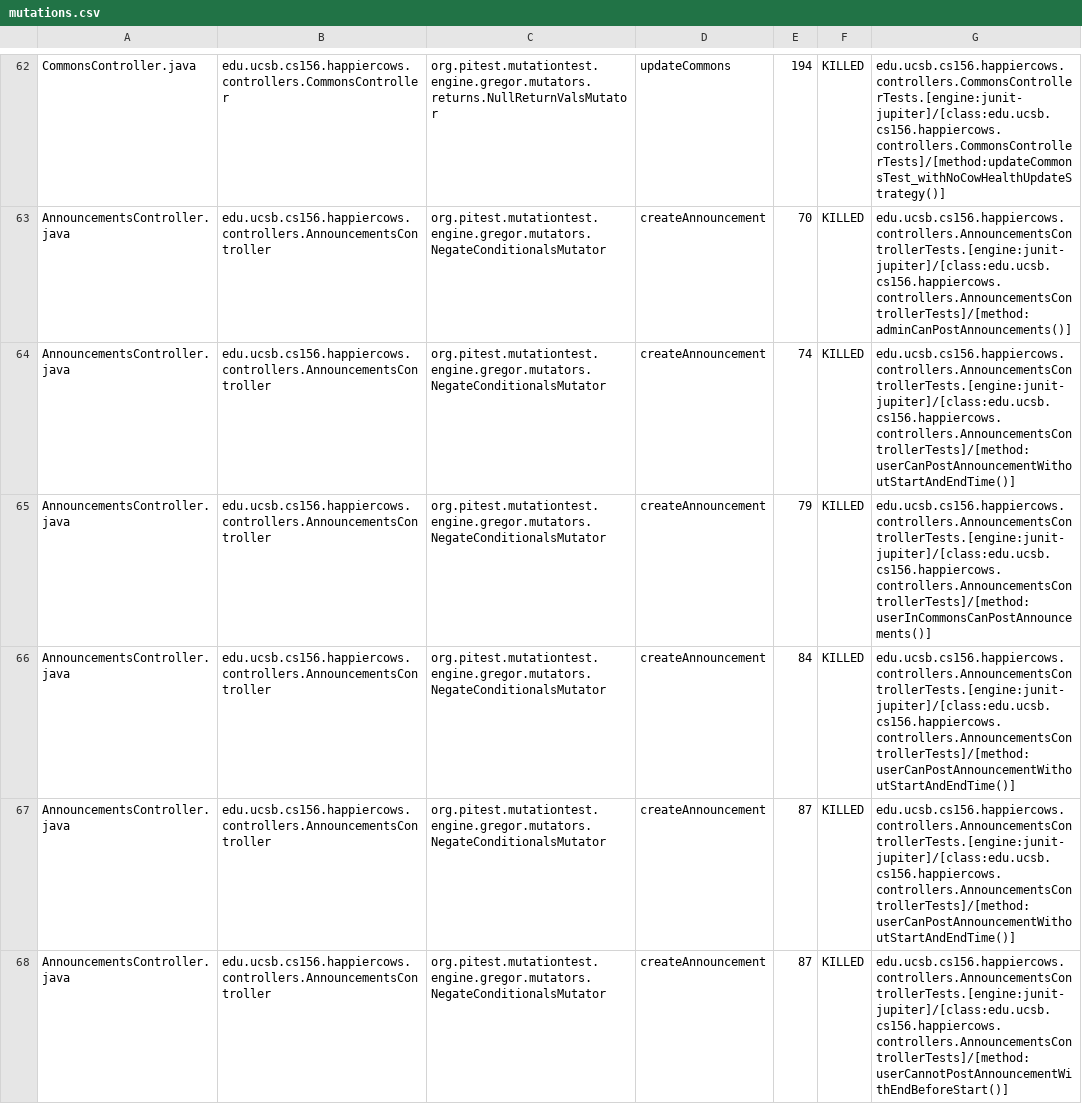
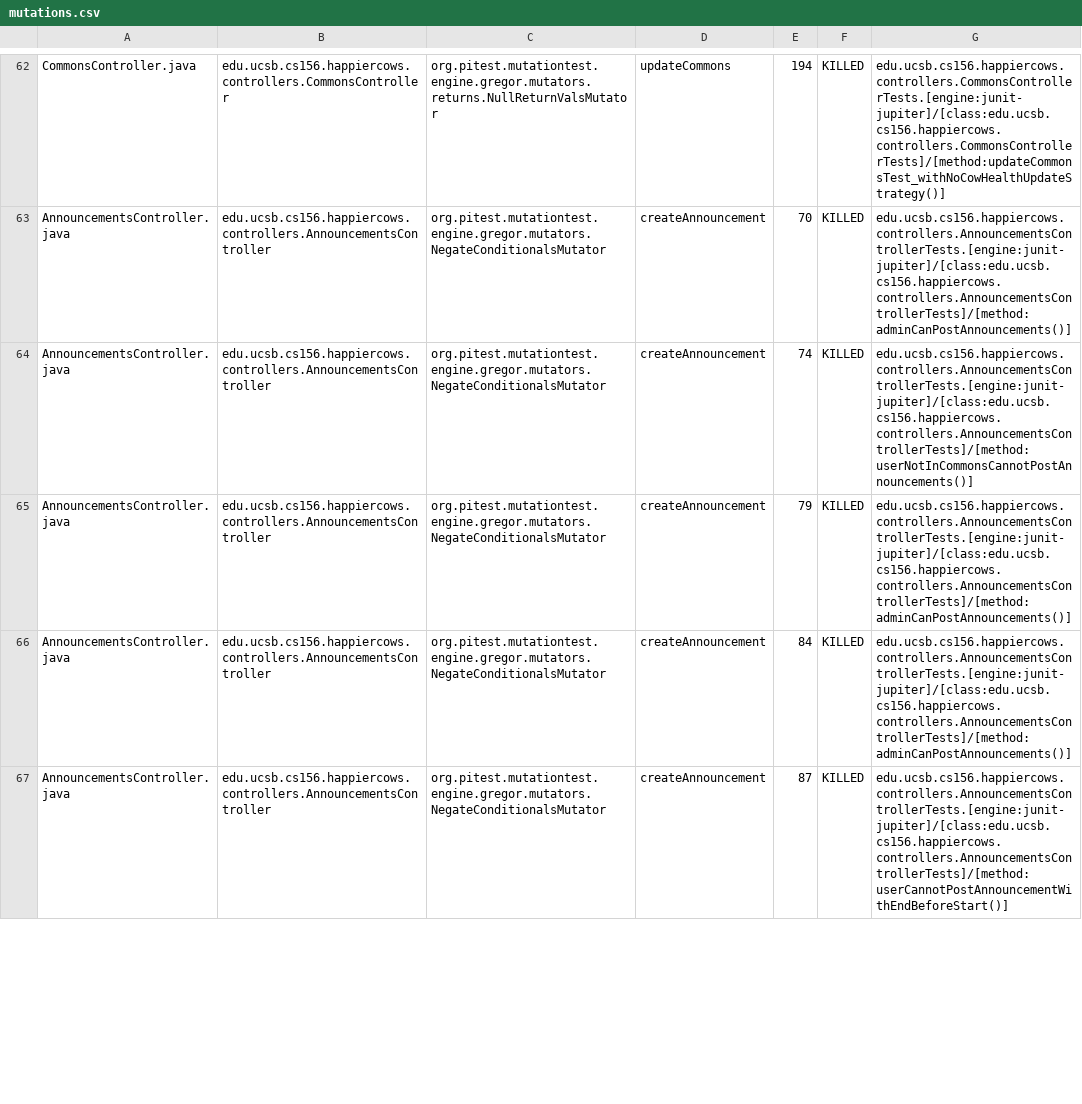
Before and after one commit to ucsb-cs156-s24/proj-happycows-s24-4pm-6, a CSV file: prs/50/pitest/mutations.csv, drawn as a sheet; only a part is shown, gaps mark what is left out; the diff covers the shown part only.

Commit message:
Deploying to gh-pages from @ ucsb-cs156-s24/proj-happycows-s24-4pm-6@b4bcefacf8908aa5d8fb0bed88a4a6cc23629503 🚀

```diff
--- a/prs/50/pitest/mutations.csv
+++ b/prs/50/pitest/mutations.csv
@@ -63,6 +63,5 @@ CommonsController.java,edu.ucsb.cs156.happiercows.controllers.CommonsController,
 AnnouncementsController.java,edu.ucsb.cs156.happiercows.controllers.AnnouncementsController,org.pitest.mutationtest.engine.gregor.mutators.NegateConditionalsMutator,createAnnouncement,70,KILLED,edu.ucsb.cs156.happiercows.controllers.AnnouncementsControllerTests.[engine:junit-jupiter]/[class:edu.ucsb.cs156.happiercows.controllers.AnnouncementsControllerTests]/[method:adminCanPostAnnouncements()]
-AnnouncementsController.java,edu.ucsb.cs156.happiercows.controllers.AnnouncementsController,org.pitest.mutationtest.engine.gregor.mutators.NegateConditionalsMutator,createAnnouncement,74,KILLED,edu.ucsb.cs156.happiercows.controllers.AnnouncementsControllerTests.[engine:junit-jupiter]/[class:edu.ucsb.cs156.happiercows.controllers.AnnouncementsControllerTests]/[method:userCanPostAnnouncementWithoutStartAndEndTime()]
-AnnouncementsController.java,edu.ucsb.cs156.happiercows.controllers.AnnouncementsController,org.pitest.mutationtest.engine.gregor.mutators.NegateConditionalsMutator,createAnnouncement,79,KILLED,edu.ucsb.cs156.happiercows.controllers.AnnouncementsControllerTests.[engine:junit-jupiter]/[class:edu.ucsb.cs156.happiercows.controllers.AnnouncementsControllerTests]/[method:userInCommonsCanPostAnnouncements()]
-AnnouncementsController.java,edu.ucsb.cs156.happiercows.controllers.AnnouncementsController,org.pitest.mutationtest.engine.gregor.mutators.NegateConditionalsMutator,createAnnouncement,84,KILLED,edu.ucsb.cs156.happiercows.controllers.AnnouncementsControllerTests.[engine:junit-jupiter]/[class:edu.ucsb.cs156.happiercows.controllers.AnnouncementsControllerTests]/[method:userCanPostAnnouncementWithoutStartAndEndTime()]
-AnnouncementsController.java,edu.ucsb.cs156.happiercows.controllers.AnnouncementsController,org.pitest.mutationtest.engine.gregor.mutators.NegateConditionalsMutator,createAnnouncement,87,KILLED,edu.ucsb.cs156.happiercows.controllers.AnnouncementsControllerTests.[engine:junit-jupiter]/[class:edu.ucsb.cs156.happiercows.controllers.AnnouncementsControllerTests]/[method:userCanPostAnnouncementWithoutStartAndEndTime()]
+AnnouncementsController.java,edu.ucsb.cs156.happiercows.controllers.AnnouncementsController,org.pitest.mutationtest.engine.gregor.mutators.NegateConditionalsMutator,createAnnouncement,74,KILLED,edu.ucsb.cs156.happiercows.controllers.AnnouncementsControllerTests.[engine:junit-jupiter]/[class:edu.ucsb.cs156.happiercows.controllers.AnnouncementsControllerTests]/[method:userNotInCommonsCannotPostAnnouncements()]
+AnnouncementsController.java,edu.ucsb.cs156.happiercows.controllers.AnnouncementsController,org.pitest.mutationtest.engine.gregor.mutators.NegateConditionalsMutator,createAnnouncement,79,KILLED,edu.ucsb.cs156.happiercows.controllers.AnnouncementsControllerTests.[engine:junit-jupiter]/[class:edu.ucsb.cs156.happiercows.controllers.AnnouncementsControllerTests]/[method:adminCanPostAnnouncements()]
+AnnouncementsController.java,edu.ucsb.cs156.happiercows.controllers.AnnouncementsController,org.pitest.mutationtest.engine.gregor.mutators.NegateConditionalsMutator,createAnnouncement,84,KILLED,edu.ucsb.cs156.happiercows.controllers.AnnouncementsControllerTests.[engine:junit-jupiter]/[class:edu.ucsb.cs156.happiercows.controllers.AnnouncementsControllerTests]/[method:adminCanPostAnnouncements()]
 AnnouncementsController.java,edu.ucsb.cs156.happiercows.controllers.AnnouncementsController,org.pitest.mutationtest.engine.gregor.mutators.NegateConditionalsMutator,createAnnouncement,87,KILLED,edu.ucsb.cs156.happiercows.controllers.AnnouncementsControllerTests.[engine:junit-jupiter]/[class:edu.ucsb.cs156.happiercows.controllers.AnnouncementsControllerTests]/[method:userCannotPostAnnouncementWithEndBeforeStart()]
```
Also changed, not shown: 12 added rows, 30 moved rows and 52 edited cells elsewhere in this file, 51 other files.
